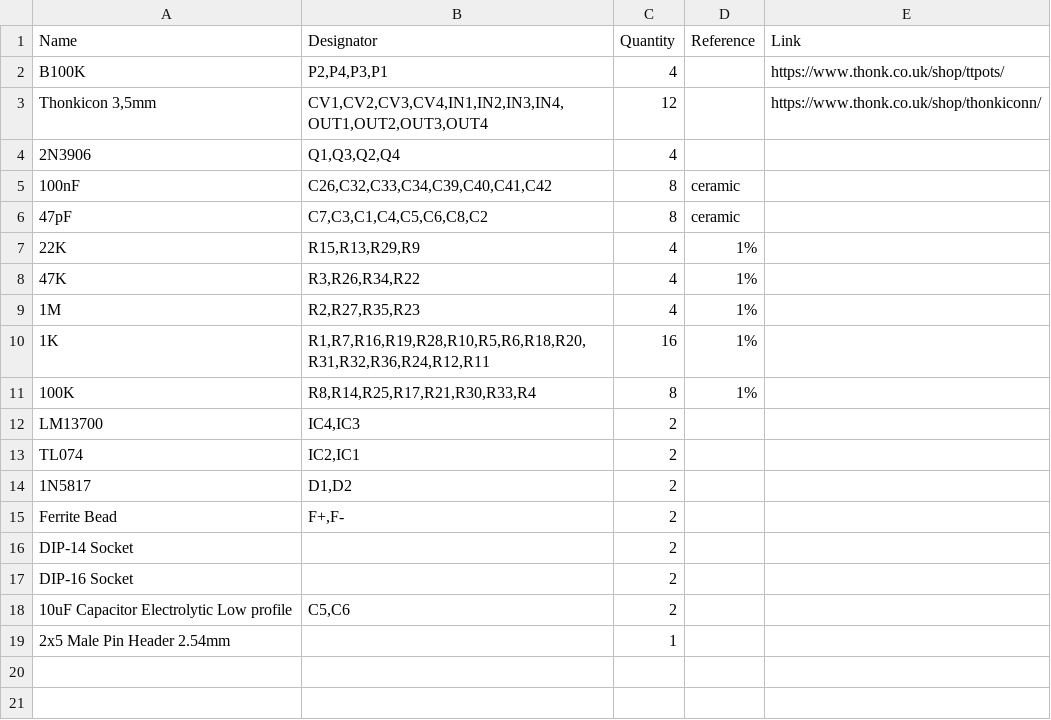
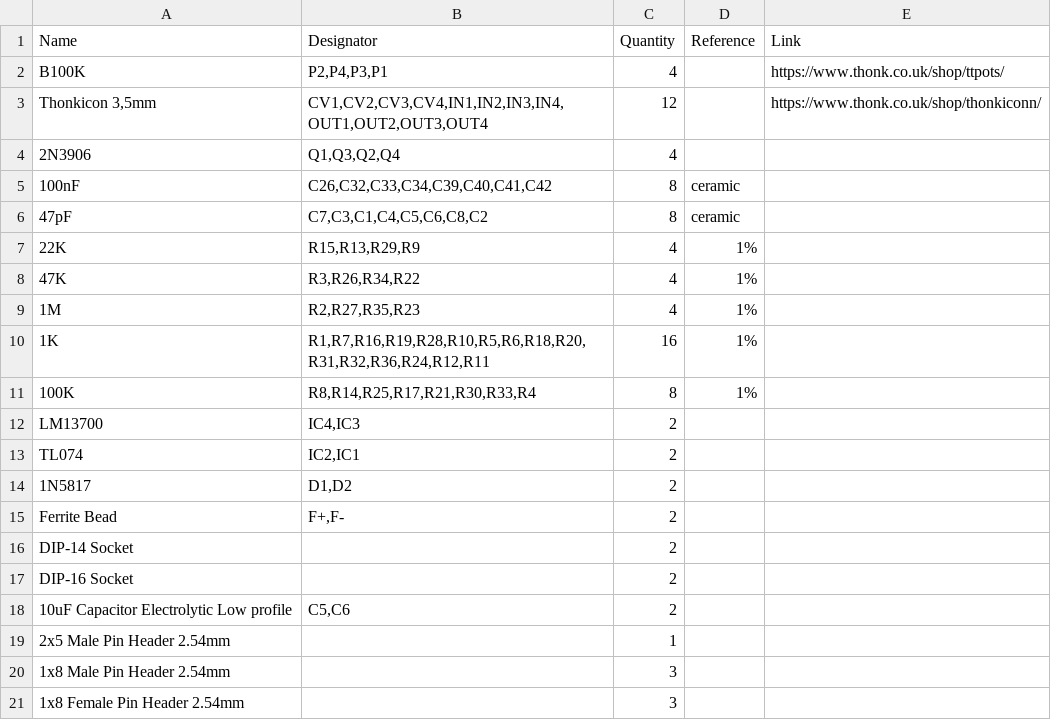
Before and after one commit to maasijam/eurorack, a CSV file: 1u/vago/BOM____VAGO_2020-09-03_22-37-59.csv, drawn as a sheet.

Commit message:
Update BOM____VAGO_2020-09-03_22-37-59.csv

```diff
--- a/1u/vago/BOM____VAGO_2020-09-03_22-37-59.csv
+++ b/1u/vago/BOM____VAGO_2020-09-03_22-37-59.csv
@@ -19 +19,3 @@ DIP-16 Socket,,2,,
 2x5 Male Pin Header 2.54mm,,1,,
+1x8 Male Pin Header 2.54mm,,3,,
+1x8 Female Pin Header 2.54mm,,3,,
```
